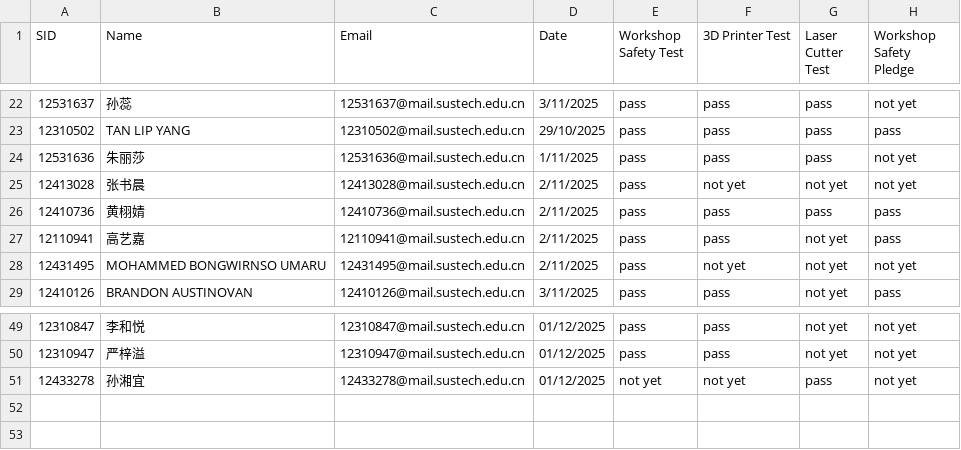
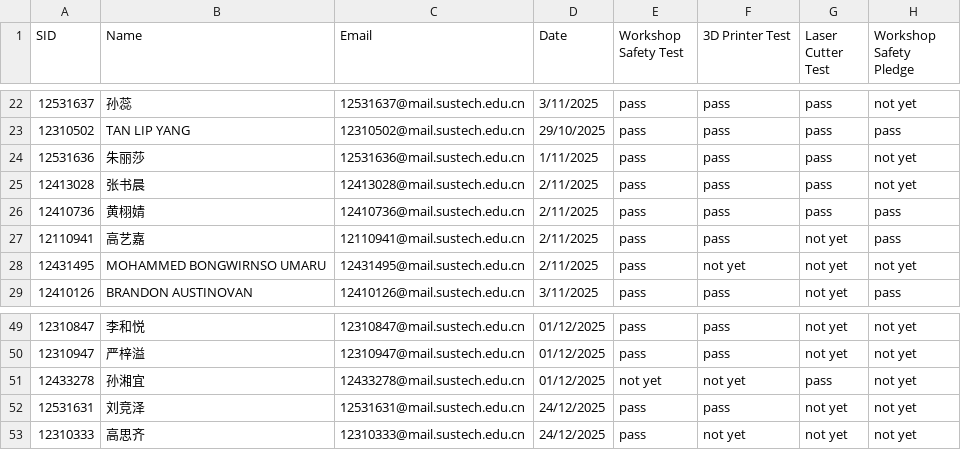
Before and after one commit to Immersive-Design-Group/SD-Workshop-Website, a CSV file: Data_collect/safety_training.csv, drawn as a sheet; only a part is shown, gaps mark what is left out.

```diff
--- a/Data_collect/safety_training.csv
+++ b/Data_collect/safety_training.csv
@@ -24,3 +24,3 @@ SID,Name,Email,Date,Workshop Safety Test,3D Printer Test,Laser Cutter Test,Works
 12531636,朱丽莎,12531636@mail.sustech.edu.cn,1/11/2025,pass,pass,pass,not yet
-12413028,张书晨,12413028@mail.sustech.edu.cn,2/11/2025,pass,not yet,not yet,not yet
+12413028,张书晨,12413028@mail.sustech.edu.cn,2/11/2025,pass,pass,pass,not yet
 12410736,黄栩婧,12410736@mail.sustech.edu.cn,2/11/2025,pass,pass,pass,pass
@@ -51 +51,3 @@ SID,Name,Email,Date,Workshop Safety Test,3D Printer Test,Laser Cutter Test,Works
 12433278,孙湘宜,12433278@mail.sustech.edu.cn,01/12/2025,not yet,not yet,pass,not yet
+12531631,刘竞泽,12531631@mail.sustech.edu.cn,24/12/2025,pass,pass,not yet,not yet
+12310333,高思齐,12310333@mail.sustech.edu.cn,24/12/2025,pass,not yet,not yet,not yet
```
Also changed, not shown: 1 other file.
